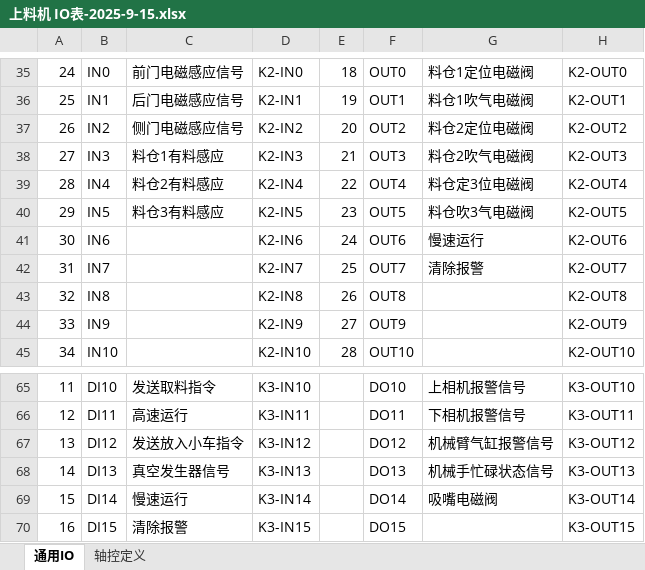
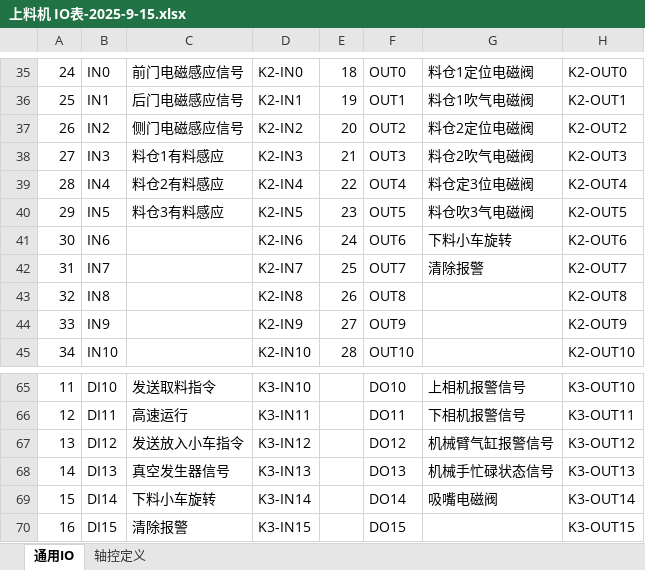
Before and after one commit to Lzy114432/JPT_Tester, an Excel workbook: Documents/上料机 IO表-2025-9-15.xlsx, sheet 通用IO, drawn as a sheet; only a part is shown, gaps mark what is left out; values as stored, in another font and other column widths than the file's, no cell formats; the diff names each change by its address in the sheet, - before the commit and + after, or states it on an @@ line.

```diff
--- a/Documents/上料机 IO表-2025-9-15.xlsx (sheet 通用IO)
+++ b/Documents/上料机 IO表-2025-9-15.xlsx (sheet 通用IO)
-G41: 慢速运行
+G41: 下料小车旋转
-C69: 慢速运行
+C69: 下料小车旋转
```
Also changed, not shown: sheet 轴控定义, cell formats, 6 other files.
